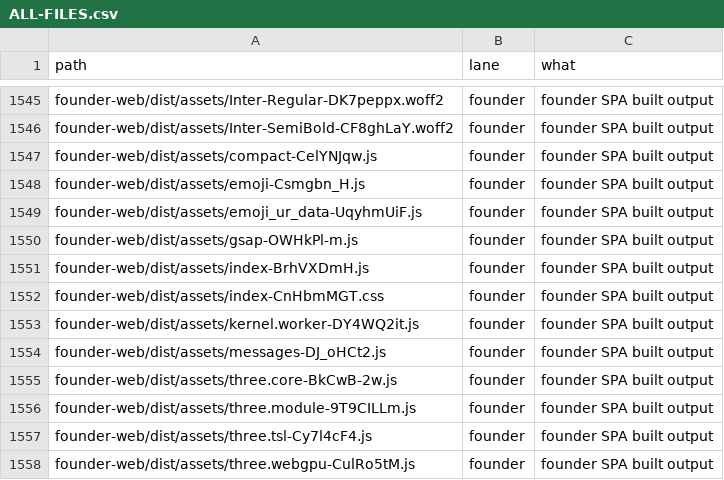
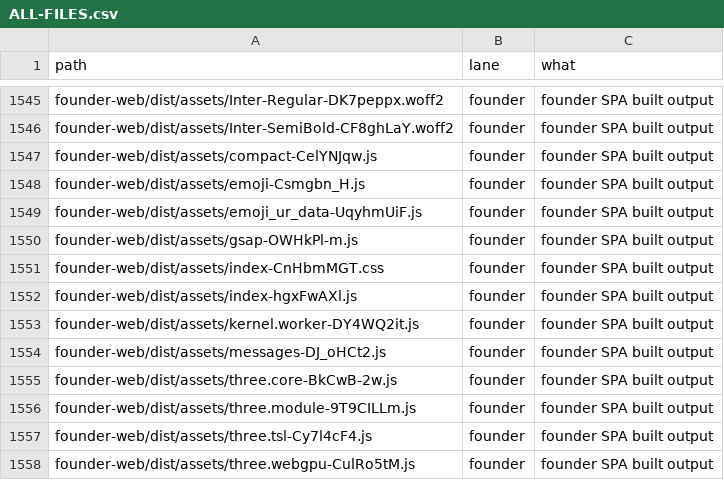
Before and after one commit to naumansherwani/ANEXOMAIL-WORKSPACE, a CSV file: lanes/ALL-FILES.csv, drawn as a sheet; only a part is shown, gaps mark what is left out.

```diff
--- a/lanes/ALL-FILES.csv
+++ b/lanes/ALL-FILES.csv
@@ -1550,4 +1550,4 @@ founder-web/dist/assets/emoji_ur_data-UqyhmUiF.js,founder,"founder SPA built out
 founder-web/dist/assets/gsap-OWHkPl-m.js,founder,"founder SPA built output"
-founder-web/dist/assets/index-BrhVXDmH.js,founder,"founder SPA built output"
 founder-web/dist/assets/index-CnHbmMGT.css,founder,"founder SPA built output"
+founder-web/dist/assets/index-hgxFwAXl.js,founder,"founder SPA built output"
 founder-web/dist/assets/kernel.worker-DY4WQ2it.js,founder,"founder SPA built output"
```
Also changed, not shown: 19 other files.
